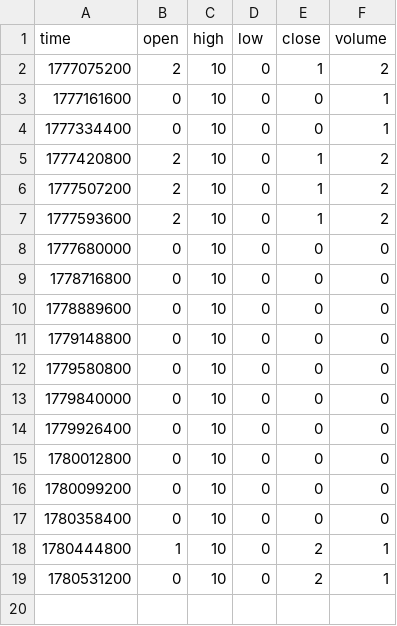
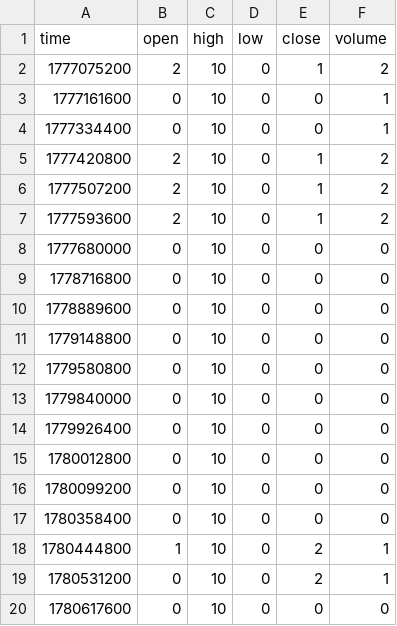
Before and after one commit to hcs1998/hcs_grok_data, a CSV file: data/GROK/1D.csv, drawn as a sheet; the diff names each change by its address in the sheet, - before the commit and + after, or states it on an @@ line.

Commit message:
GROK:NEUTRO|NEUTRO|NINGUNA

```diff
--- a/data/GROK/1D.csv
+++ b/data/GROK/1D.csv
+row 20: 1780617600 | 0 | 10 | 0 | 0 | 0
```
